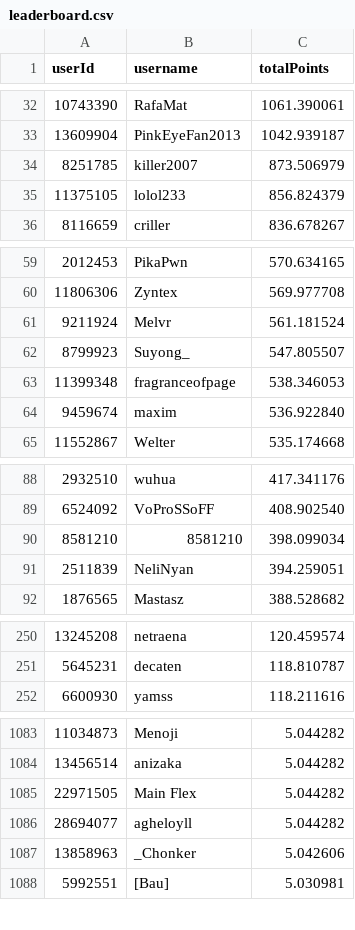
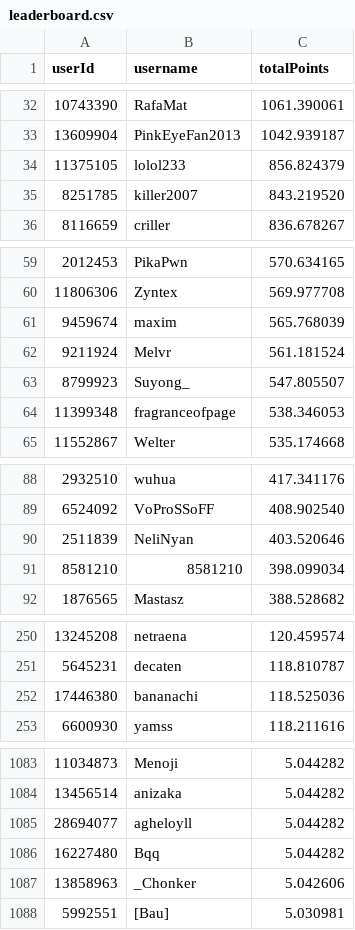
Before and after one commit to Naethanial/osudemonlist, a CSV file: web/data/leaderboard.csv, drawn as a sheet; only a part is shown, gaps mark what is left out; removed rows and columns are numbered as before the commit, all else as after; the diff covers the shown part only; the diff names each change by its address in the sheet, - before the commit and + after, or states it on an @@ line.

```diff
--- a/web/data/leaderboard.csv
+++ b/web/data/leaderboard.csv
-row 34: 8251785 | killer2007 | 873.506979
+row 35: 8251785 | killer2007 | 843.219520
+row 61: 9459674 | maxim | 565.768039
-row 64: 9459674 | maxim | 536.922840
+row 90: 2511839 | NeliNyan | 403.520646
-row 91: 2511839 | NeliNyan | 394.259051
+row 252: 17446380 | bananachi | 118.525036
-row 1085: 22971505 | Main Flex | 5.044282
+row 1086: 16227480 | Bqq | 5.044282
```
Also changed, not shown: 1 added row and 2 removed rows elsewhere in this file, 2 other files.
